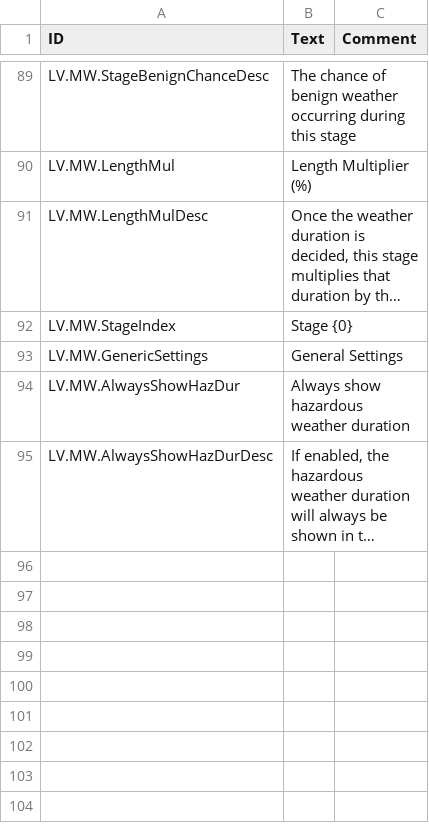
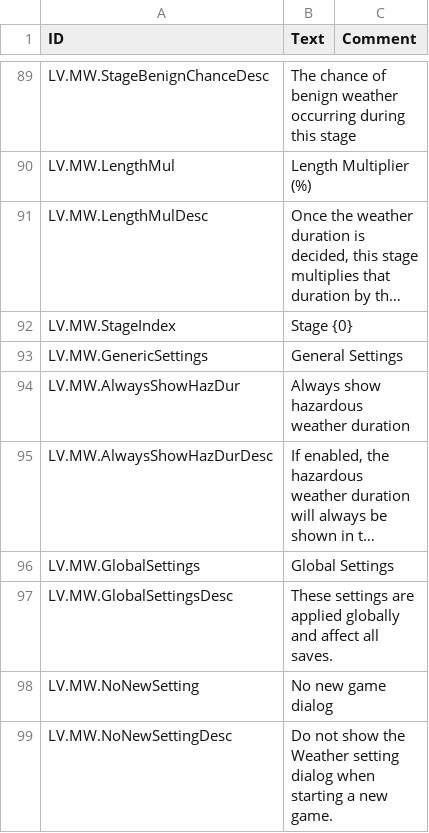
Before and after one commit to datvm/TimberbornMods, a CSV file: ModdableWeathers/Root/Localizations/enUS.csv, drawn as a sheet; only a part is shown, gaps mark what is left out; long unchanged cells end in …; the diff names each change by its address in the sheet, - before the commit and + after, or states it on an @@ line.

```diff
--- a/ModdableWeathers/Root/Localizations/enUS.csv
+++ b/ModdableWeathers/Root/Localizations/enUS.csv
+row 96: LV.MW.GlobalSettings | Global Settings
+row 97: LV.MW.GlobalSettingsDesc | These settings are applied globally and affect all saves.
+row 98: LV.MW.NoNewSetting | No new game dialog
+row 99: LV.MW.NoNewSettingDesc | Do not show the Weather setting dialog when starting a new game.
```
Also changed, not shown: 9 other files.
